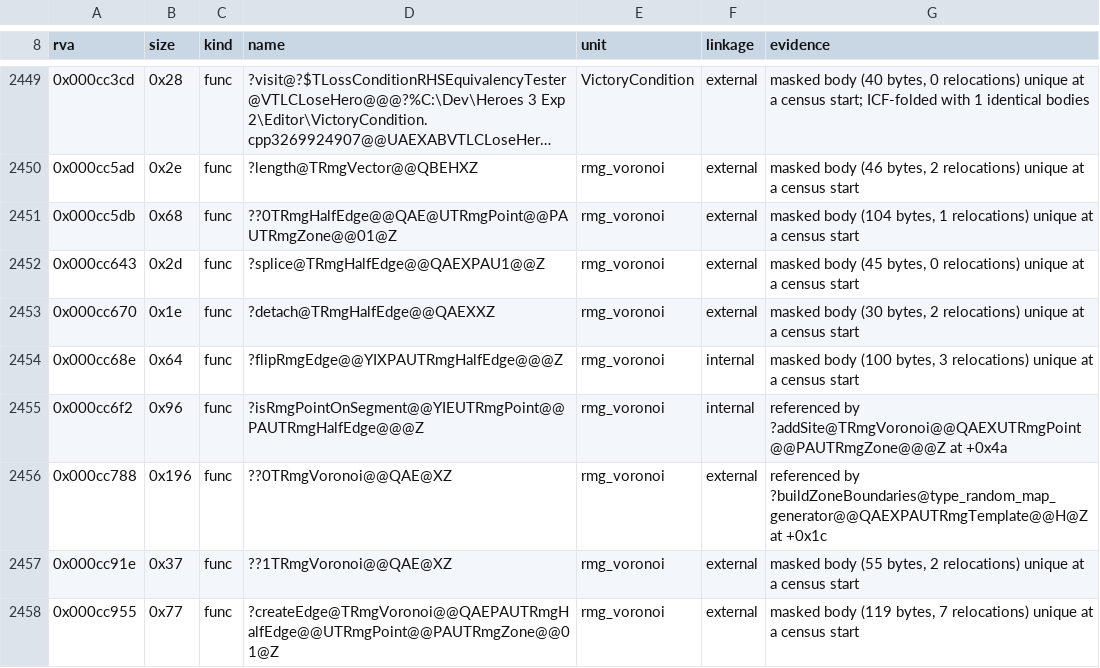
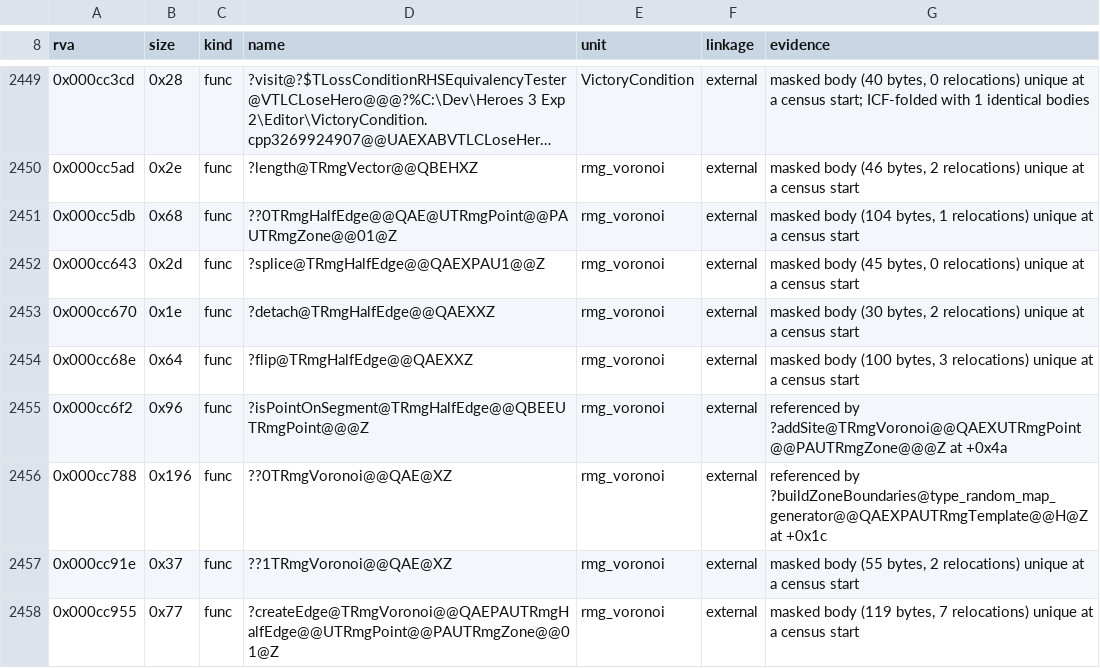
Before and after one commit to philipmendocino/homm3-decomp, a TSV file: config/retail/h3maped/placements.tsv, drawn as a sheet; only a part is shown, gaps mark what is left out; long unchanged cells end in ….

Commit message:
Refresh scores and placements after the rebase

```diff
--- a/config/retail/h3maped/placements.tsv
+++ b/config/retail/h3maped/placements.tsv
@@ -2453,4 +2453,4 @@ rva	size	kind	name	unit	linkage	evidence
 0x000cc670	0x1e	func	?detach@TRmgHalfEdge@@QAEXXZ	rmg_voronoi	external	masked body (30 bytes, 2 relocations) unique at a census start
-0x000cc68e	0x64	func	?flipRmgEdge@@YIXPAUTRmgHalfEdge@@@Z	rmg_voronoi	internal	masked body (100 bytes, 3 relocations) unique at a census start
-0x000cc6f2	0x96	func	?isRmgPointOnSegment@@YIEUTRmgPoint@@PAUTRmgHalfEdge@@@Z	rmg_voronoi	internal	referenced by ?addSite@TRmgVoronoi@@QAEXUTRmgPoint@@PAUTRmgZone@@@Z at +0x4a
+0x000cc68e	0x64	func	?flip@TRmgHalfEdge@@QAEXXZ	rmg_voronoi	external	masked body (100 bytes, 3 relocations) unique at a census start
+0x000cc6f2	0x96	func	?isPointOnSegment@TRmgHalfEdge@@QBEEUTRmgPoint@@@Z	rmg_voronoi	external	referenced by ?addSite@TRmgVoronoi@@QAEXUTRmgPoint@@PAUTRmgZone@@@Z at +0x4a
 0x000cc788	0x196	func	??0TRmgVoronoi@@QAE@XZ	rmg_voronoi	external	referenced by ?buildZoneBoundaries@type_random_map_generator@@QAEXPAUTRmgTemplate@@H@Z at +0x1c
```
Also changed, not shown: config/match_baseline.h3maped.tsv, config/match_baseline.tsv, 2 other files.
